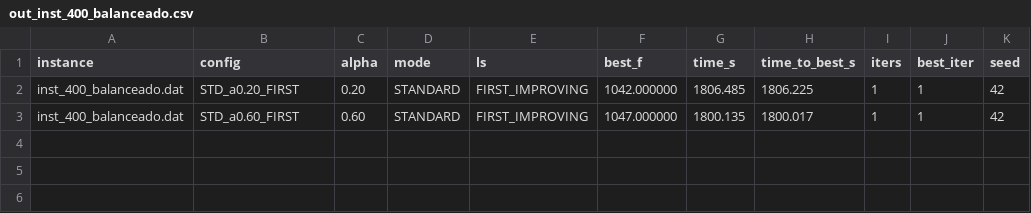
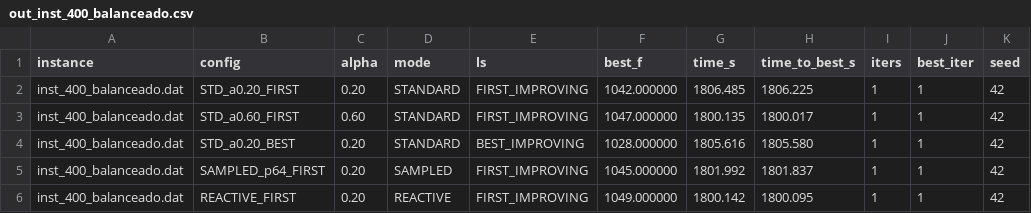
Before and after one commit to FreitasVarejo/mo824-tarefa-02, a CSV file: out_inst_400_balanceado.csv, drawn as a sheet; the diff names each change by its address in the sheet, - before the commit and + after, or states it on an @@ line.

```diff
--- a/out_inst_400_balanceado.csv
+++ b/out_inst_400_balanceado.csv
+row 4: inst_400_balanceado.dat | STD_a0.20_BEST | 0.20 | STANDARD | BEST_IMPROVING | 1028.000000 | 1805.616 | 1805.580 | 1 | 1 | 42
+row 5: inst_400_balanceado.dat | SAMPLED_p64_FIRST | 0.20 | SAMPLED | FIRST_IMPROVING | 1045.000000 | 1801.992 | 1801.837 | 1 | 1 | 42
+row 6: inst_400_balanceado.dat | REACTIVE_FIRST | 0.20 | REACTIVE | FIRST_IMPROVING | 1049.000000 | 1800.142 | 1800.095 | 1 | 1 | 42
```
Also changed, not shown: out_inst_100_balanceado.csv, out_inst_100_concentrado.csv, 27 other files.
